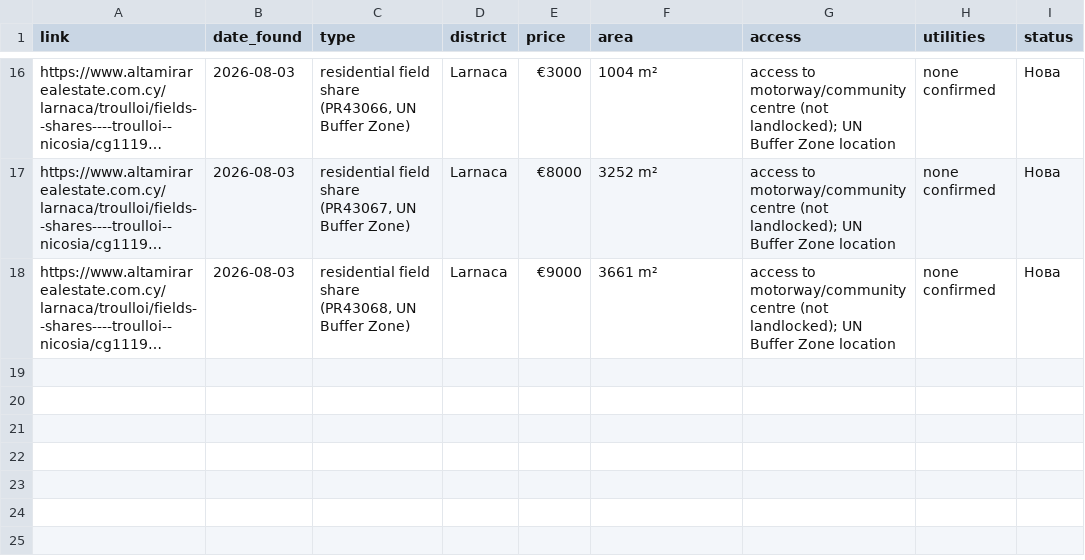
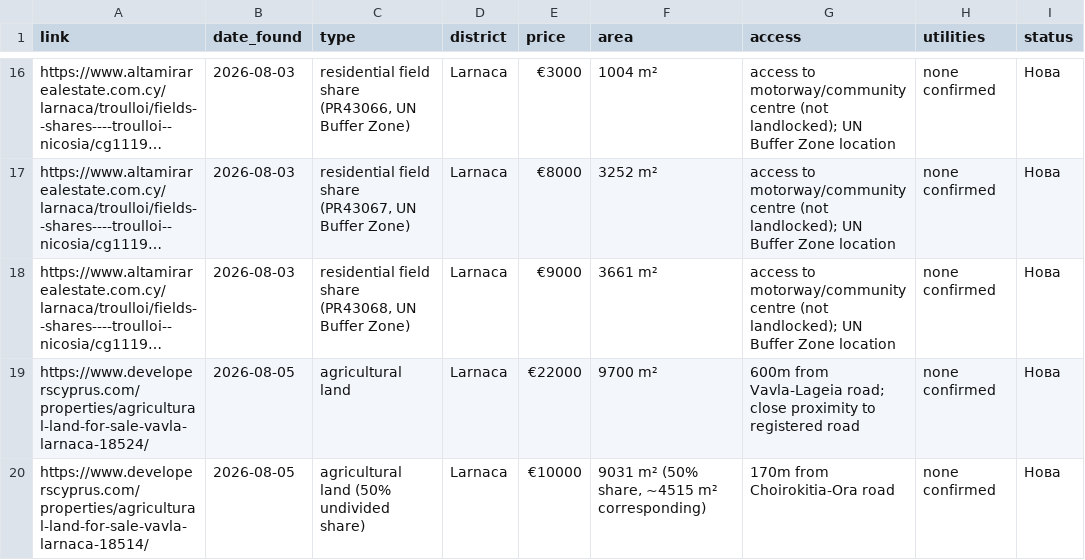
Before and after one commit to mincheviv-Git/cyprus-imoti-rutine, a CSV file: tracking/seen-listings.csv, drawn as a sheet; only a part is shown, gaps mark what is left out; long unchanged cells end in …; the diff names each change by its address in the sheet, - before the commit and + after, or states it on an @@ line.

```diff
--- a/tracking/seen-listings.csv
+++ b/tracking/seen-listings.csv
+row 19: https://www.developerscyprus.com/properties/agricultural-land-for-sale-vavla-larnaca-18524/ | 2026-08-05 | agricultural land | Larnaca | €22000 | 9700 m² | 600m from Vavla-Lageia road; close proximity to registered road | none confirmed | Нова
+row 20: https://www.developerscyprus.com/properties/agricultural-land-for-sale-vavla-larnaca-18514/ | 2026-08-05 | agricultural land (50% undivided share) | Larnaca | €10000 | 9031 m² (50% share, ~4515 m² corresponding) | 170m from Choirokitia-Ora road | none confirmed | Нова
```
